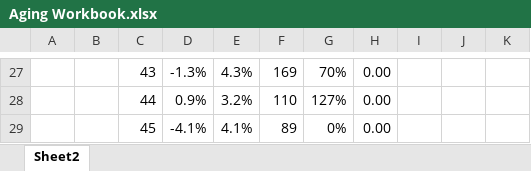
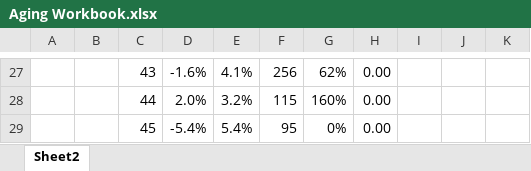
Before and after one commit to jalnichols/p-c, an Excel workbook: Aging Workbook.xlsx, sheet Sheet2, drawn as a sheet; only a part is shown, gaps mark what is left out; values as stored, in another font and other column widths than the file's, no borders; charts and pictures not drawn; the diff covers the shown part only; the diff names each change by its address in the sheet, - before the commit and + after, or states it on an @@ line.

```diff
--- a/Aging Workbook.xlsx (sheet Sheet2)
+++ b/Aging Workbook.xlsx (sheet Sheet2)
-D27: -1.3%
+D27: -1.6%
-E27: 4.3%
+E27: 4.1%
-F27: 169
+F27: 256
-G27: 70%
+G27: 62%
-D28: 0.9%
+D28: 2.0%
-F28: 110
+F28: 115
-G28: 127%
+G28: 160%
-D29: -4.1%
+D29: -5.4%
-E29: 4.1%
+E29: 5.4%
-F29: 89
+F29: 95
```
Also changed, not shown: 119 edited cells elsewhere in this sheet, charts or pictures, 8 other files.
